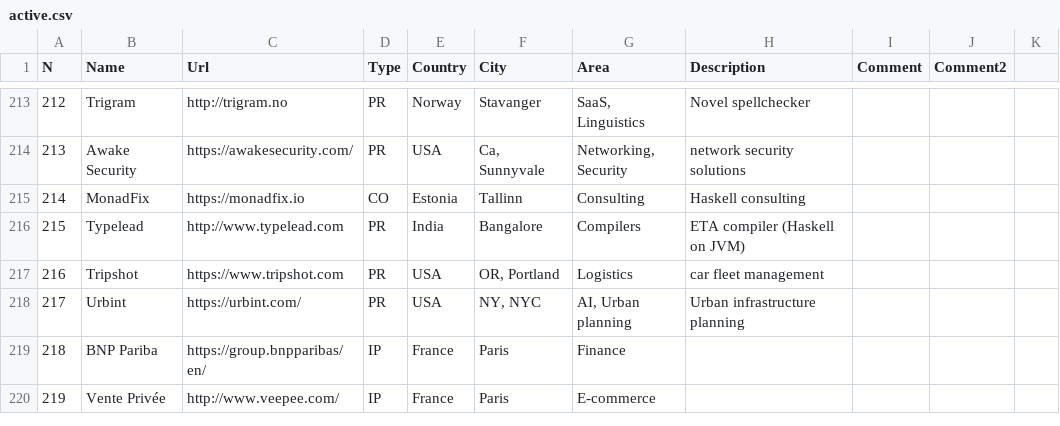
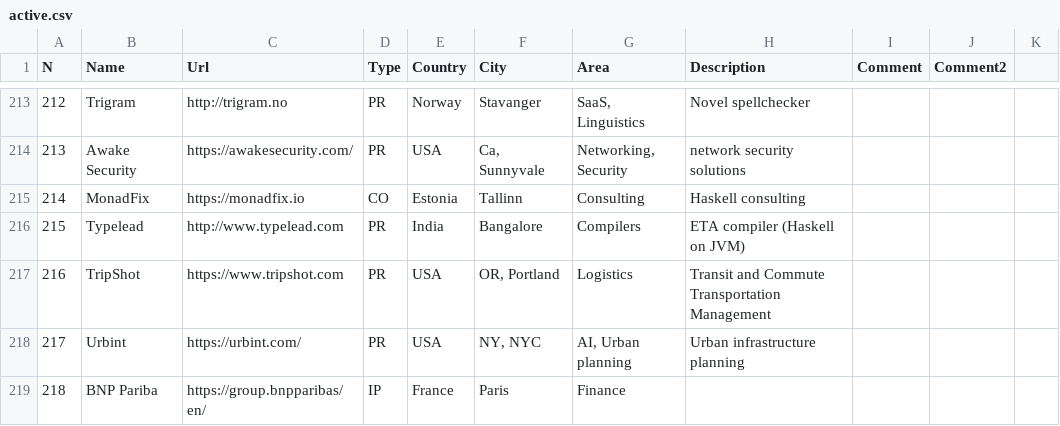
Before and after one commit to sigrlami/haskellcosm, a CSV file: companies/active.csv, drawn as a sheet; only a part is shown, gaps mark what is left out; the shorter side is filled out with more unchanged rows.

Commit message:
Update active.csv
Update casing on TripShot and offer more descriptive description.

```diff
--- a/companies/active.csv
+++ b/companies/active.csv
@@ -216,3 +216,3 @@ N,Name,Url,Type,Country,City,Area,Description,Comment,Comment2,
 215,Typelead,http://www.typelead.com,PR,India,Bangalore,Compilers,ETA compiler (Haskell on JVM),,,
-216,Tripshot,https://www.tripshot.com,PR,USA,"OR, Portland",Logistics,car fleet management,,,
+216,TripShot,https://www.tripshot.com,PR,USA,"OR, Portland",Logistics,Transit and Commute Transportation Management,,,
 217,Urbint,https://urbint.com/,PR,USA,"NY, NYC","AI, Urban planning",Urban infrastructure planning,,,
```
